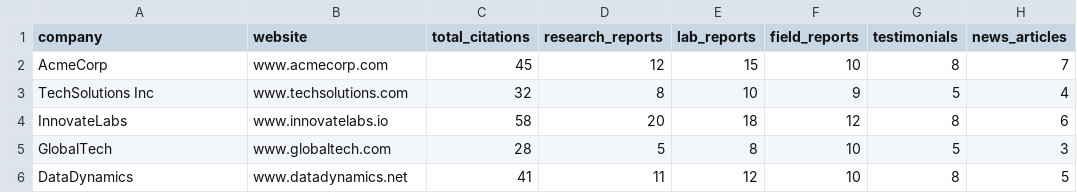
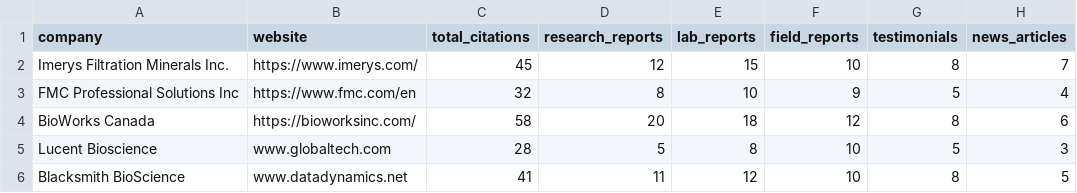
Before and after one commit to SahilDSangani/BiologicalsRanking, a CSV file: data.csv, drawn as a sheet; only a part is shown; the diff names each change by its address in the sheet, - before the commit and + after, or states it on an @@ line.

```diff
--- a/data.csv
+++ b/data.csv
-A2 (company): AcmeCorp
+A2 (company): Imerys Filtration Minerals Inc.
-B2 (website): www.acmecorp.com
+B2 (website): https://www.imerys.com/
-A3 (company): TechSolutions Inc
+A3 (company): FMC Professional Solutions Inc
-B3 (website): www.techsolutions.com
+B3 (website): https://www.fmc.com/en
-A4 (company): InnovateLabs
+A4 (company): BioWorks Canada
-B4 (website): www.innovatelabs.io
+B4 (website): https://bioworksinc.com/
-A5 (company): GlobalTech
+A5 (company): Lucent Bioscience
-A6 (company): DataDynamics
+A6 (company): Blacksmith BioScience
```
Also changed, not shown: 2 other files.
